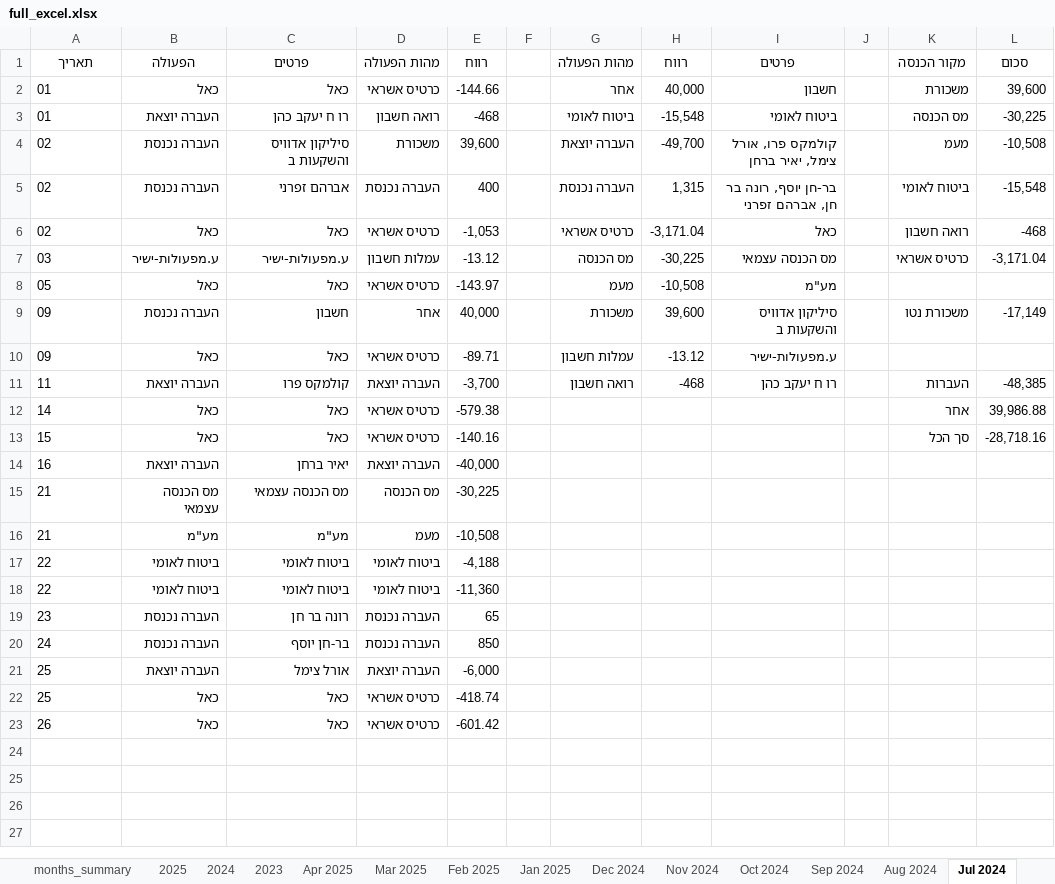
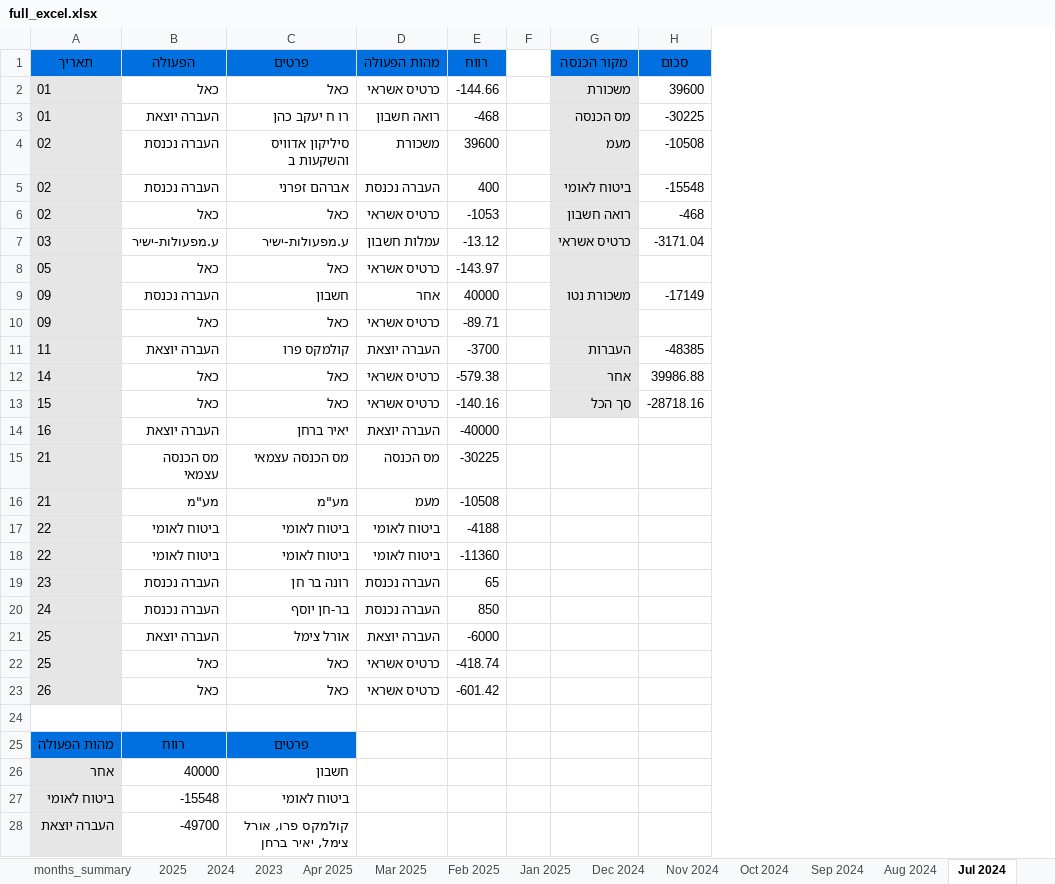
Before and after one commit to Portia210/manage-expenses, an Excel workbook: full_excel.xlsx, sheet Jul 2024, drawn as a sheet; only a part is shown; values as stored, in another font and other column widths than the file's, no borders; removed rows and columns are numbered as before the commit, all else as after; the diff covers the shown part only; the diff names each change by its address in the sheet, - before the commit and + after, or states it on an @@ line.

```diff
--- a/full_excel.xlsx (sheet Jul 2024)
+++ b/full_excel.xlsx (sheet Jul 2024)
-column G (מהות הפעולה), rows 2-11: אחר | ביטוח לאומי | העברה יוצאת | העברה נכנסת | כרטיס אשראי | מס הכנסה | מעמ | משכורת | עמלות חשבון | רואה חשבון
-column H (רווח), rows 2-11: 40,000 | -15,548 | -49,700 | 1,315 | -3,171.04 | -30,225 | -10,508 | 39,600 | -13.12 | -468
-column I (פרטים), rows 2-11: חשבון | ביטוח לאומי | קולמקס פרו, אורל צימל, יאיר ברחן | בר-חן יוסף, רונה בר חן, אברהם זפרני | כאל | מס הכנסה עצמאי | מע"מ | סיליקון אדוויס והשקעות ב | ע.מפעולות-ישיר | רו ח יעקב כהן
-column J, empty
-column L (סכום), rows 2-13: 39,600 | -30,225 | -10,508 | -15,548 | -468 | -3,171.04 |  | -17,149 |  | -48,385 | 39,986.88 | -28,718.16
+column H (סכום), rows 2-13: 39600 | -30225 | -10508 | -15548 | -468 | -3171.04 |  | -17149 |  | -48385 | 39986.88 | -28718.16
@@ A1:E1 fill: none → #0070E0, bold: off → on @@
@@ G1 fill: none → #0070E0, bold: off → on @@
-A2:A23 fill: none
+A2:A23 fill: #E6E6E6
-G2:G13 fill: none
+G2:G13 fill: #E6E6E6
-E4 (רווח): 39,600
+E4 (רווח): 39600
-E6 (רווח): -1,053
+E6 (רווח): -1053
-E9 (רווח): 40,000
+E9 (רווח): 40000
-E11 (רווח): -3,700
+E11 (רווח): -3700
-E14 (רווח): -40,000
+E14 (רווח): -40000
-E15 (רווח): -30,225
+E15 (רווח): -30225
-E16 (רווח): -10,508
+E16 (רווח): -10508
-E17 (רווח): -4,188
+E17 (רווח): -4188
-E18 (רווח): -11,360
+E18 (רווח): -11360
-E21 (רווח): -6,000
+E21 (רווח): -6000
+row 24: (empty)
+row 25: מהות הפעולה | רווח | פרטים
+row 26: אחר | 40000 | חשבון
+row 27: ביטוח לאומי | -15548 | ביטוח לאומי
+row 28: העברה יוצאת | -49700 | קולמקס פרו, אורל צימל, יאיר ברחן
```
Also changed, not shown: 7 added rows elsewhere in this sheet, sheet all, sheet 2024, sheet months_summary, sheet 2025, sheet 2023, sheet May 2024, 23 more sheets, 7 other files.
